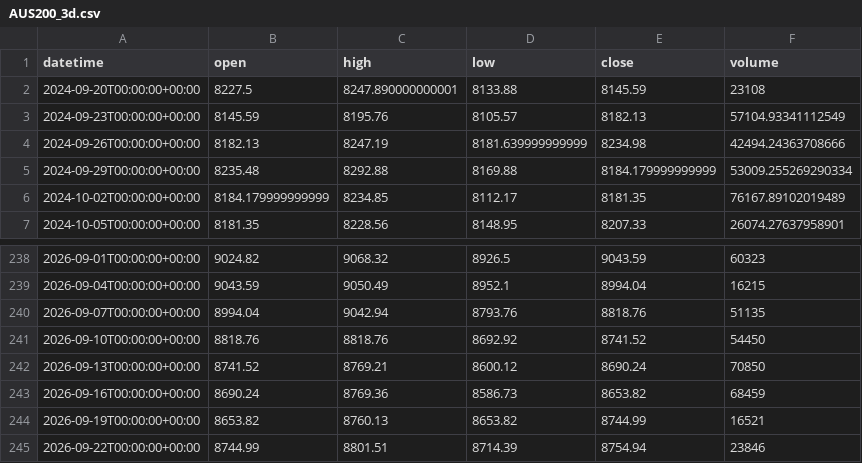
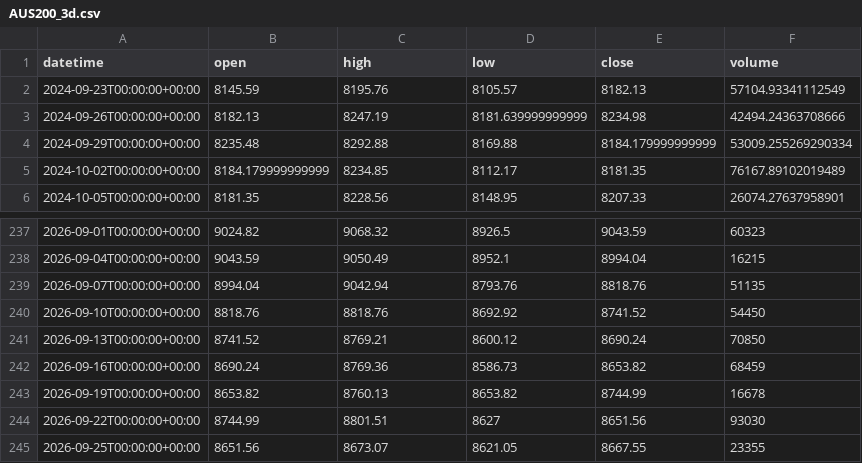
Before and after one commit to getdata-finance/aus200-3d-ohlcv-index-historical-data, a CSV file: AUS200_3d.csv, drawn as a sheet; only a part is shown, gaps mark what is left out.

```diff
--- a/AUS200_3d.csv
+++ b/AUS200_3d.csv
@@ -1,3 +1,2 @@
 datetime,open,high,low,close,volume
-2024-09-20T00:00:00+00:00,8227.5,8247.890000000001,8133.88,8145.59,23108
 2024-09-23T00:00:00+00:00,8145.59,8195.76,8105.57,8182.13,57104.93341112549
@@ -243,3 +242,4 @@ datetime,open,high,low,close,volume
 2026-09-16T00:00:00+00:00,8690.24,8769.36,8586.73,8653.82,68459
-2026-09-19T00:00:00+00:00,8653.82,8760.13,8653.82,8744.99,16521
-2026-09-22T00:00:00+00:00,8744.99,8801.51,8714.39,8754.94,23846
+2026-09-19T00:00:00+00:00,8653.82,8760.13,8653.82,8744.99,16678
+2026-09-22T00:00:00+00:00,8744.99,8801.51,8627,8651.56,93030
+2026-09-25T00:00:00+00:00,8651.56,8673.07,8621.05,8667.55,23355
```
Also changed, not shown: 1 other file.
